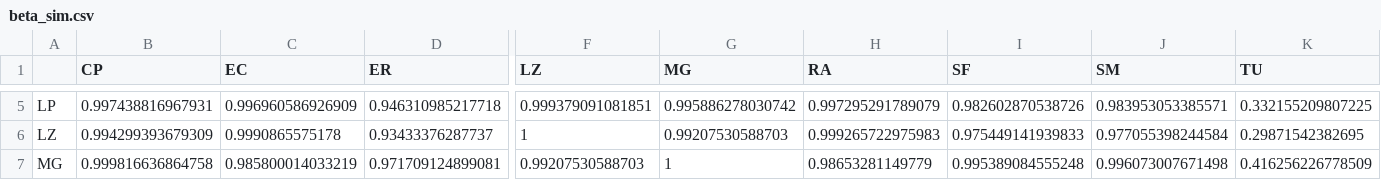
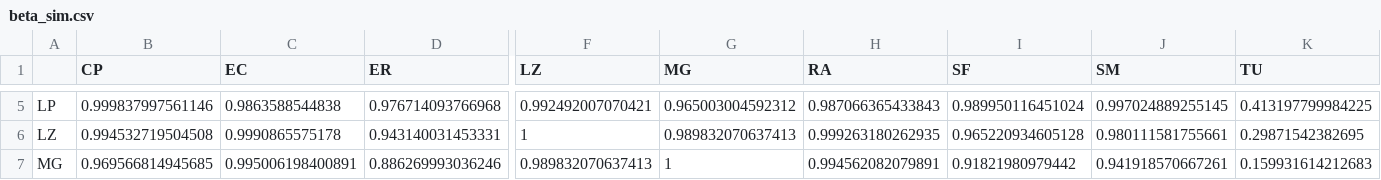
Before and after one commit to facuxpalacio/Passiflora-geographic-mosaic, a CSV file: data/beta_sim.csv, drawn as a sheet; only a part is shown, gaps mark what is left out; the diff covers the shown part only; the diff names each change by its address in the sheet, - before the commit and + after, or states it on an @@ line.

```diff
--- a/data/beta_sim.csv
+++ b/data/beta_sim.csv
-B5 (CP): 0.997438816967931
+B5 (CP): 0.999837997561146
-C5 (EC): 0.996960586926909
+C5 (EC): 0.9863588544838
-D5 (ER): 0.946310985217718
+D5 (ER): 0.976714093766968
-F5 (LZ): 0.999379091081851
+F5 (LZ): 0.992492007070421
-G5 (MG): 0.995886278030742
+G5 (MG): 0.965003004592312
-H5 (RA): 0.997295291789079
+H5 (RA): 0.987066365433843
-I5 (SF): 0.982602870538726
+I5 (SF): 0.989950116451024
-J5 (SM): 0.983953053385571
+J5 (SM): 0.997024889255145
-K5 (TU): 0.332155209807225
+K5 (TU): 0.413197799984225
-B6 (CP): 0.994299393679309
+B6 (CP): 0.994532719504508
-D6 (ER): 0.93433376287737
+D6 (ER): 0.943140031453331
-G6 (MG): 0.99207530588703
+G6 (MG): 0.989832070637413
-H6 (RA): 0.999265722975983
+H6 (RA): 0.999263180262935
-I6 (SF): 0.975449141939833
+I6 (SF): 0.965220934605128
-J6 (SM): 0.977055398244584
+J6 (SM): 0.980111581755661
-B7 (CP): 0.999816636864758
+B7 (CP): 0.969566814945685
-C7 (EC): 0.985800014033219
+C7 (EC): 0.995006198400891
-D7 (ER): 0.971709124899081
+D7 (ER): 0.886269993036246
-F7 (LZ): 0.99207530588703
+F7 (LZ): 0.989832070637413
-H7 (RA): 0.98653281149779
+H7 (RA): 0.994562082079891
-I7 (SF): 0.995389084555248
+I7 (SF): 0.91821980979442
-J7 (SM): 0.996073007671498
+J7 (SM): 0.941918570667261
-K7 (TU): 0.416256226778509
+K7 (TU): 0.159931614212683
```
Also changed, not shown: 61 edited cells elsewhere in this file, data/gamma_sim.csv, 13 other files.
